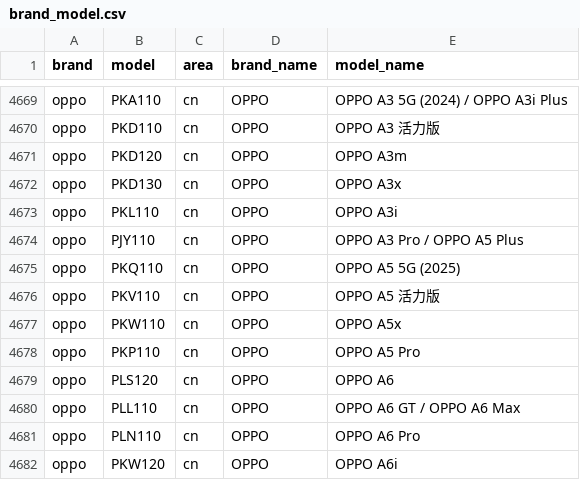
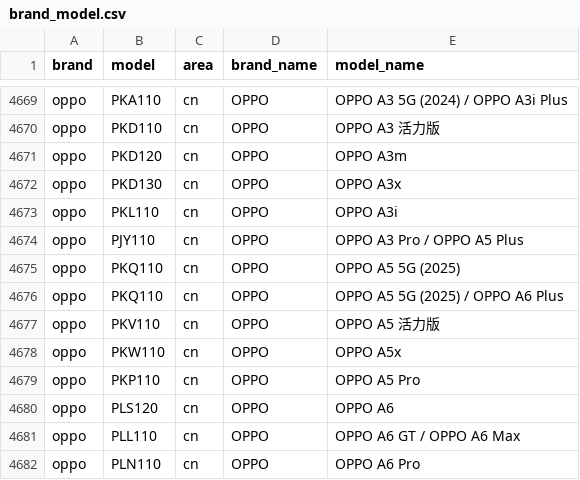
Before and after one commit to ShowMeThe/MobileModels, a CSV file: brand_model.csv, drawn as a sheet; only a part is shown, gaps mark what is left out; the shorter side is filled out with more unchanged rows.

Commit message:
Sync with MobileModels

```diff
--- a/brand_model.csv
+++ b/brand_model.csv
@@ -4675,2 +4675,3 @@ oppo,PJY110,cn,OPPO, OPPO A3 Pro / OPPO A5 Plus
 oppo,PKQ110,cn,OPPO, OPPO A5 5G (2025)
+oppo,PKQ110,cn,OPPO, OPPO A5 5G (2025) / OPPO A6 Plus
 oppo,PKV110,cn,OPPO, OPPO A5 活力版
```
Also changed, not shown: 1 other file.
